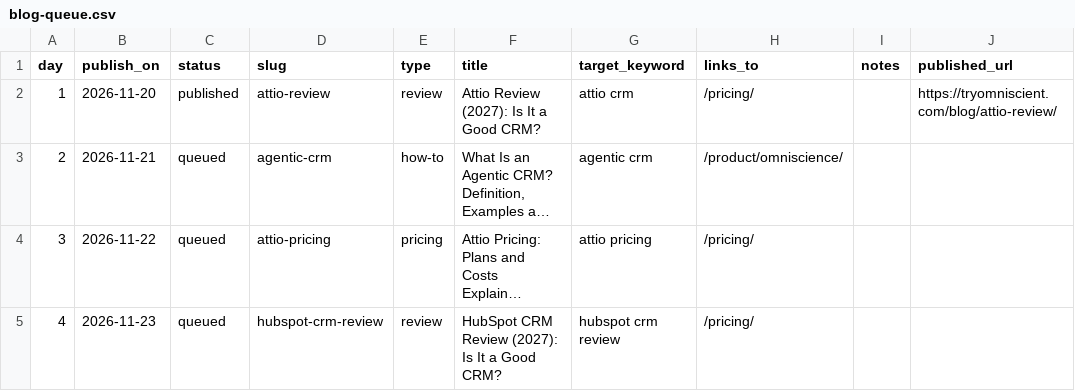
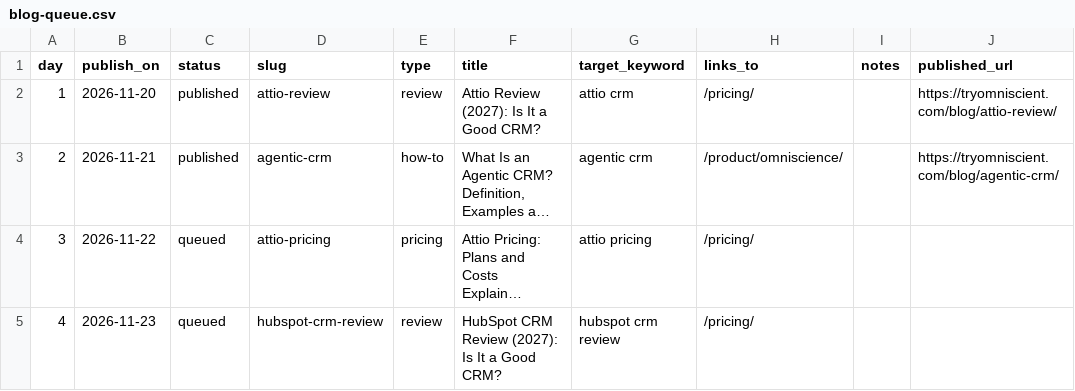
Before and after one commit to perceptric/omniscient-site, a CSV file: docs/blog-queue.csv, drawn as a sheet; only a part is shown; long unchanged cells end in …; the diff names each change by its address in the sheet, - before the commit and + after, or states it on an @@ line.

```diff
--- a/docs/blog-queue.csv
+++ b/docs/blog-queue.csv
-C3 (status): queued
+C3 (status): published
-J3 (published_url): (empty)
+J3 (published_url): https://tryomniscient.com/blog/agentic-crm/
```
Also changed, not shown: 26 other files.
